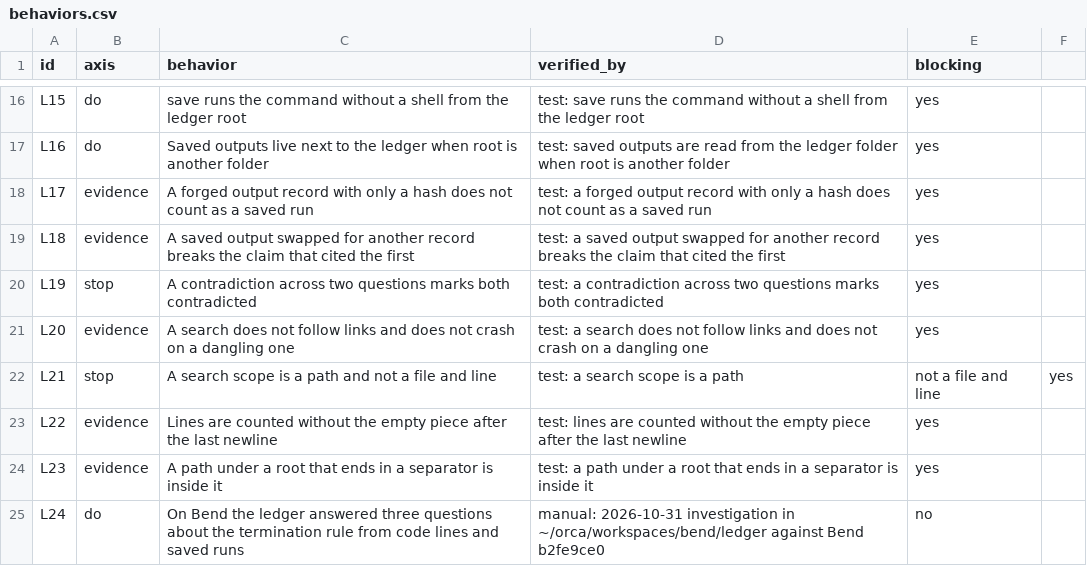
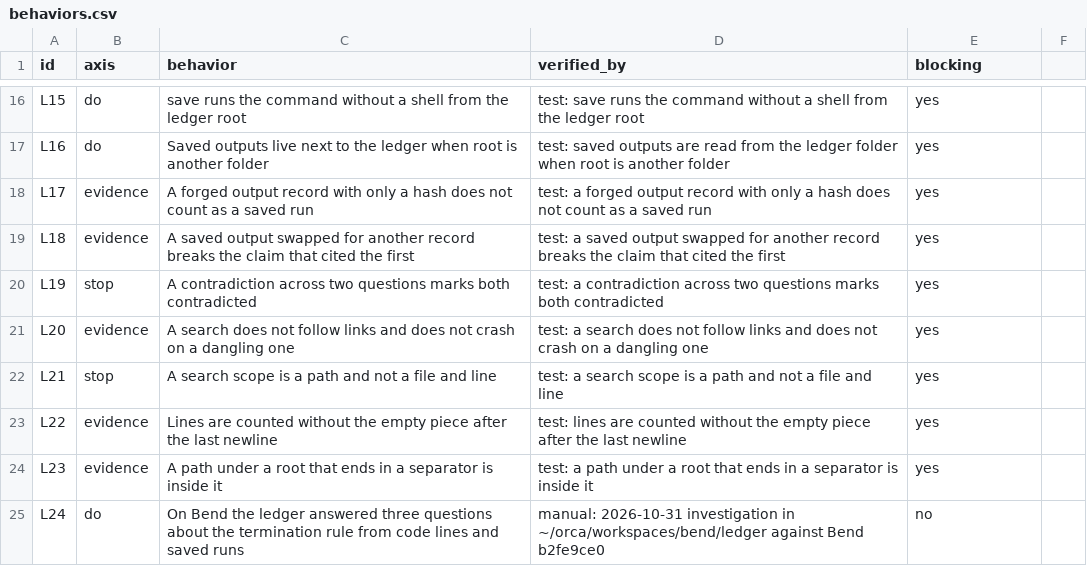
Before and after one commit to lee-eojin/lim, a CSV file: evals/ledger/behaviors.csv, drawn as a sheet; only a part is shown, gaps mark what is left out.

Commit message:
test: name the ledger scope test without a comma so behaviors.csv parses it

```diff
--- a/evals/ledger/behaviors.csv
+++ b/evals/ledger/behaviors.csv
@@ -21,3 +21,3 @@ L19,stop,A contradiction across two questions marks both contradicted,test: a co
 L20,evidence,A search does not follow links and does not crash on a dangling one,test: a search does not follow links and does not crash on a dangling one,yes
-L21,stop,A search scope is a path and not a file and line,test: a search scope is a path, not a file and line,yes
+L21,stop,A search scope is a path and not a file and line,test: a search scope is a path and not a file and line,yes
 L22,evidence,Lines are counted without the empty piece after the last newline,test: lines are counted without the empty piece after the last newline,yes
```
Also changed, not shown: 1 other file.
